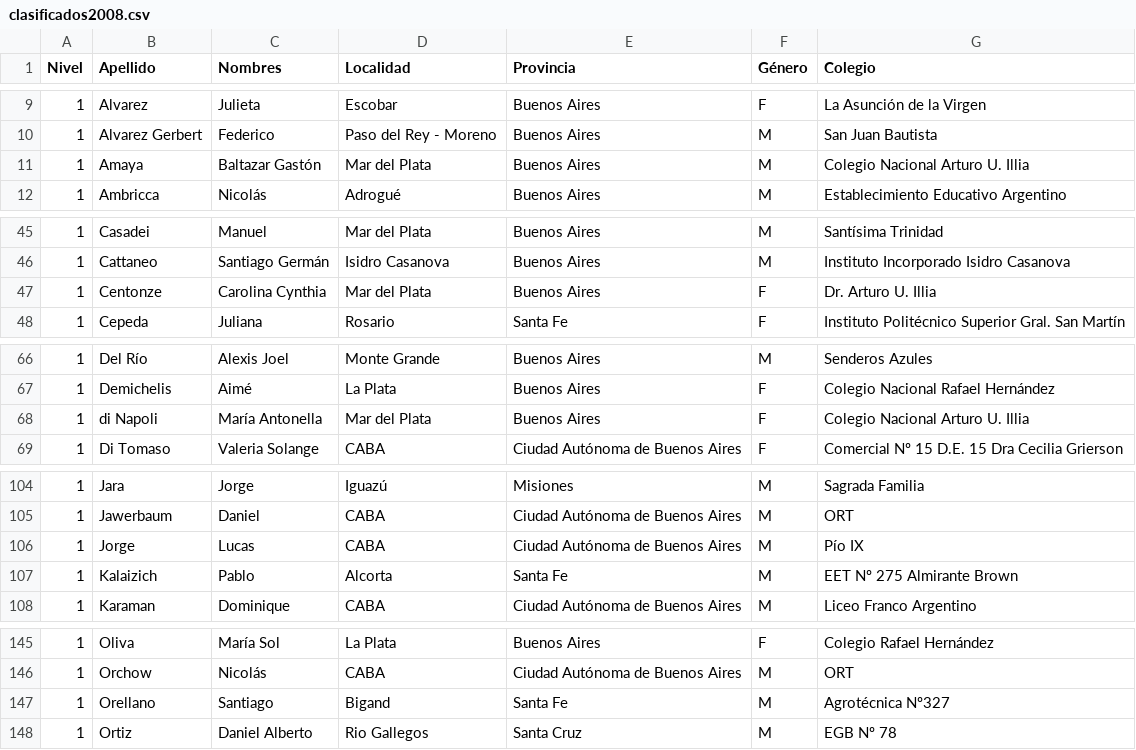
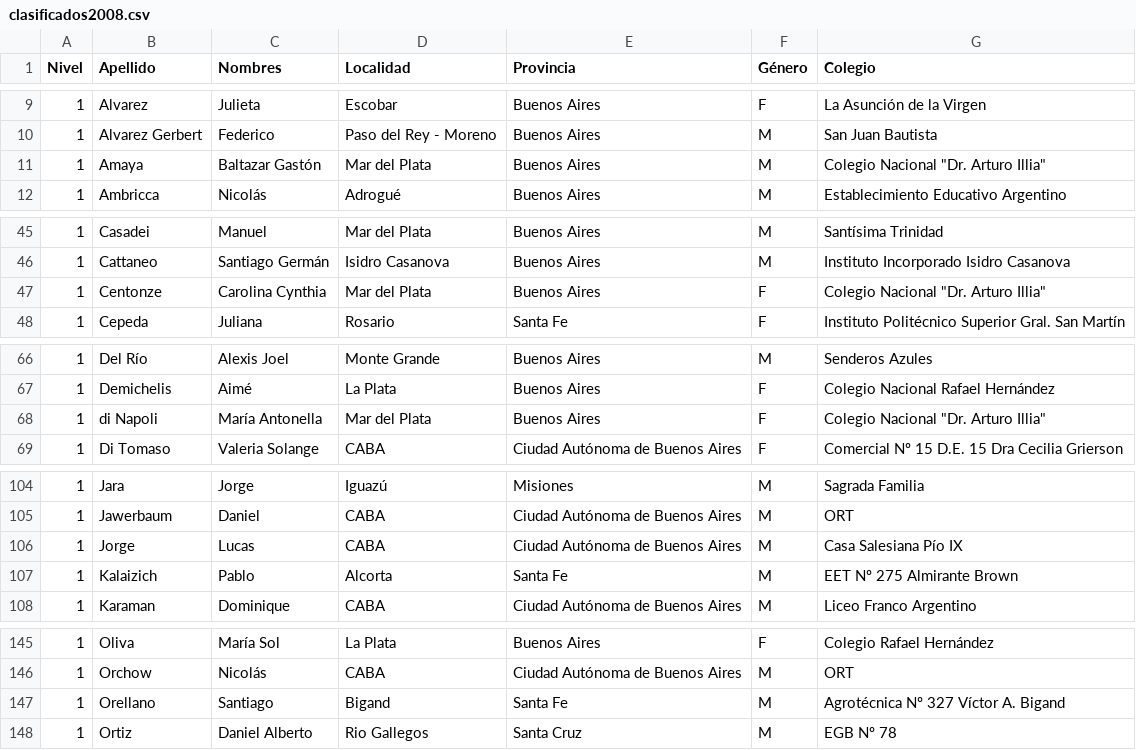
Before and after one commit to pablocelayes/nacionalesoma, a CSV file: data/clasificados/csvs/clasificados2008.csv, drawn as a sheet; only a part is shown, gaps mark what is left out; the diff covers the shown part only.

```diff
--- a/data/clasificados/csvs/clasificados2008.csv
+++ b/data/clasificados/csvs/clasificados2008.csv
@@ -10,3 +10,3 @@ Nivel,Apellido,Nombres,Localidad,Provincia,Género,Colegio
 1,Alvarez Gerbert,Federico,Paso del Rey - Moreno,Buenos Aires,M,San Juan Bautista
-1,Amaya,Baltazar Gastón,Mar del Plata,Buenos Aires,M,Colegio Nacional Arturo U. Illia
+1,Amaya,Baltazar Gastón,Mar del Plata,Buenos Aires,M,Colegio Nacional "Dr. Arturo Illia"
 1,Ambricca,Nicolás,Adrogué,Buenos Aires,M,Establecimiento Educativo Argentino
@@ -46,3 +46,3 @@ Nivel,Apellido,Nombres,Localidad,Provincia,Género,Colegio
 1,Cattaneo,Santiago Germán,Isidro Casanova,Buenos Aires,M,Instituto Incorporado Isidro Casanova
-1,Centonze,Carolina Cynthia,Mar del Plata,Buenos Aires,F,Dr. Arturo U. Illia
+1,Centonze,Carolina Cynthia,Mar del Plata,Buenos Aires,F,Colegio Nacional "Dr. Arturo Illia"
 1,Cepeda,Juliana,Rosario,Santa Fe,F,Instituto Politécnico Superior Gral. San Martín
@@ -67,3 +67,3 @@ Nivel,Apellido,Nombres,Localidad,Provincia,Género,Colegio
 1,Demichelis,Aimé,La Plata,Buenos Aires,F,Colegio Nacional Rafael Hernández
-1,di Napoli,María Antonella,Mar del Plata,Buenos Aires,F,Colegio Nacional Arturo U. Illia
+1,di Napoli,María Antonella,Mar del Plata,Buenos Aires,F,Colegio Nacional "Dr. Arturo Illia"
 1,Di Tomaso,Valeria Solange,CABA,Ciudad Autónoma de Buenos Aires,F,Comercial Nº 15 D.E. 15 Dra Cecilia Grierson
@@ -105,3 +105,3 @@ Nivel,Apellido,Nombres,Localidad,Provincia,Género,Colegio
 1,Jawerbaum,Daniel,CABA,Ciudad Autónoma de Buenos Aires,M,ORT
-1,Jorge,Lucas,CABA,Ciudad Autónoma de Buenos Aires,M,Pío IX
+1,Jorge,Lucas,CABA,Ciudad Autónoma de Buenos Aires,M,Casa Salesiana Pío IX
 1,Kalaizich,Pablo,Alcorta,Santa Fe,M,EET Nº 275 Almirante Brown
@@ -146,3 +146,3 @@ Nivel,Apellido,Nombres,Localidad,Provincia,Género,Colegio
 1,Orchow,Nicolás,CABA,Ciudad Autónoma de Buenos Aires,M,ORT
-1,Orellano,Santiago,Bigand,Santa Fe,M,Agrotécnica Nº327
+1,Orellano,Santiago,Bigand,Santa Fe,M,Agrotécnica Nº 327 Víctor A. Bigand
 1,Ortiz,Daniel Alberto,Rio Gallegos,Santa Cruz,M,EGB Nº 78
```
Also changed, not shown: 5 edited cells elsewhere in this file, data/clasificados/csvs/clasificados2009.csv, data/clasificados/csvs/clasificados2010.csv, 7 other files.
